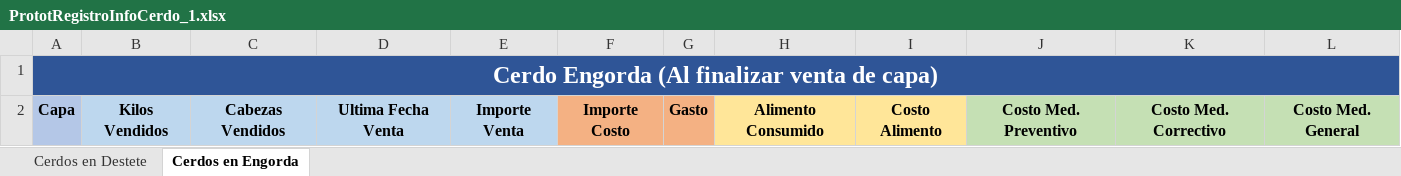
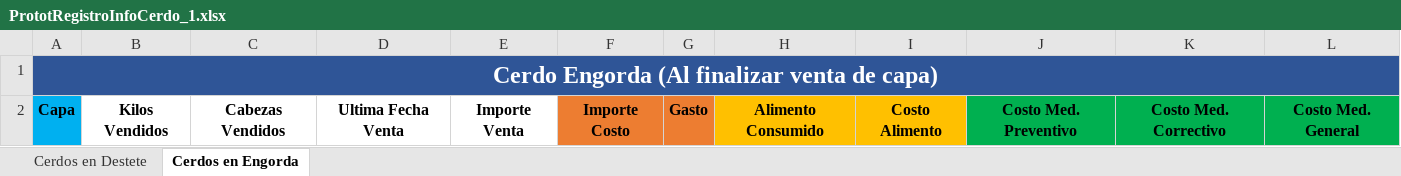
Before and after one commit to NatashaGamez/Granja, an Excel workbook: GV/FINAL/PrototiposRegistroTablero/PrototRegistroInfoCerdo_1.xlsx, sheet Cerdos en Engorda, drawn as a sheet; values as stored, in another font and other column widths than the file's, no borders; table styles not drawn; the diff names each change by its address in the sheet, - before the commit and + after, or states it on an @@ line.

```diff
--- a/GV/FINAL/PrototiposRegistroTablero/PrototRegistroInfoCerdo_1.xlsx (sheet Cerdos en Engorda)
+++ b/GV/FINAL/PrototiposRegistroTablero/PrototRegistroInfoCerdo_1.xlsx (sheet Cerdos en Engorda)
-A2 fill: #B4C7E7
+A2 fill: #00B0F0
-B2:E2 fill: #BDD7EE
+B2:E2 fill: none
-F2:G2 fill: #F4B183
+F2:G2 fill: #ED7D31
-H2:I2 fill: #FFE699
+H2:I2 fill: #FFC000
-J2:L2 fill: #C5E0B4
+J2:L2 fill: #00B050
```
Also changed, not shown: GV/FINAL/PrototiposRegistroTablero/ProtoRegistroInfoHuevo_1.xlsx.
